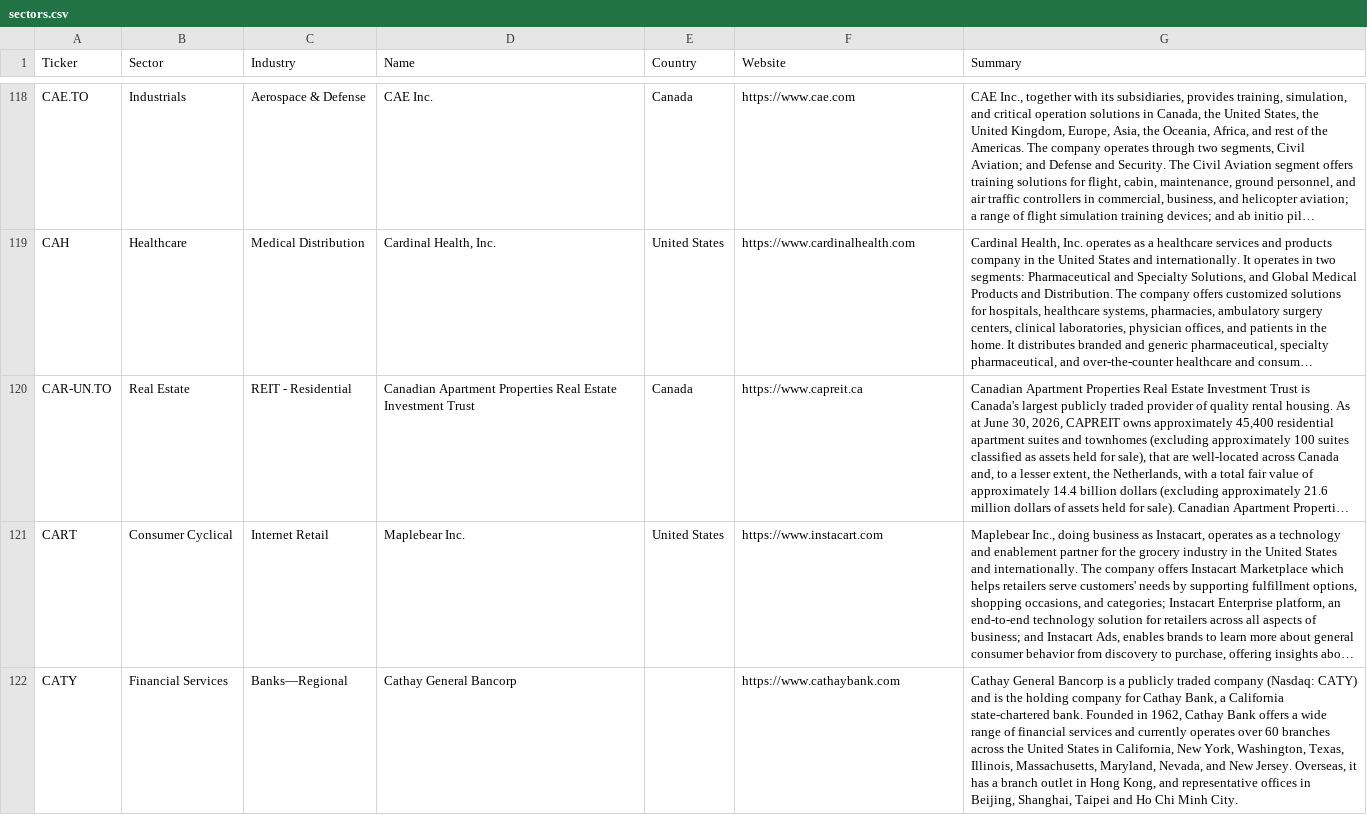
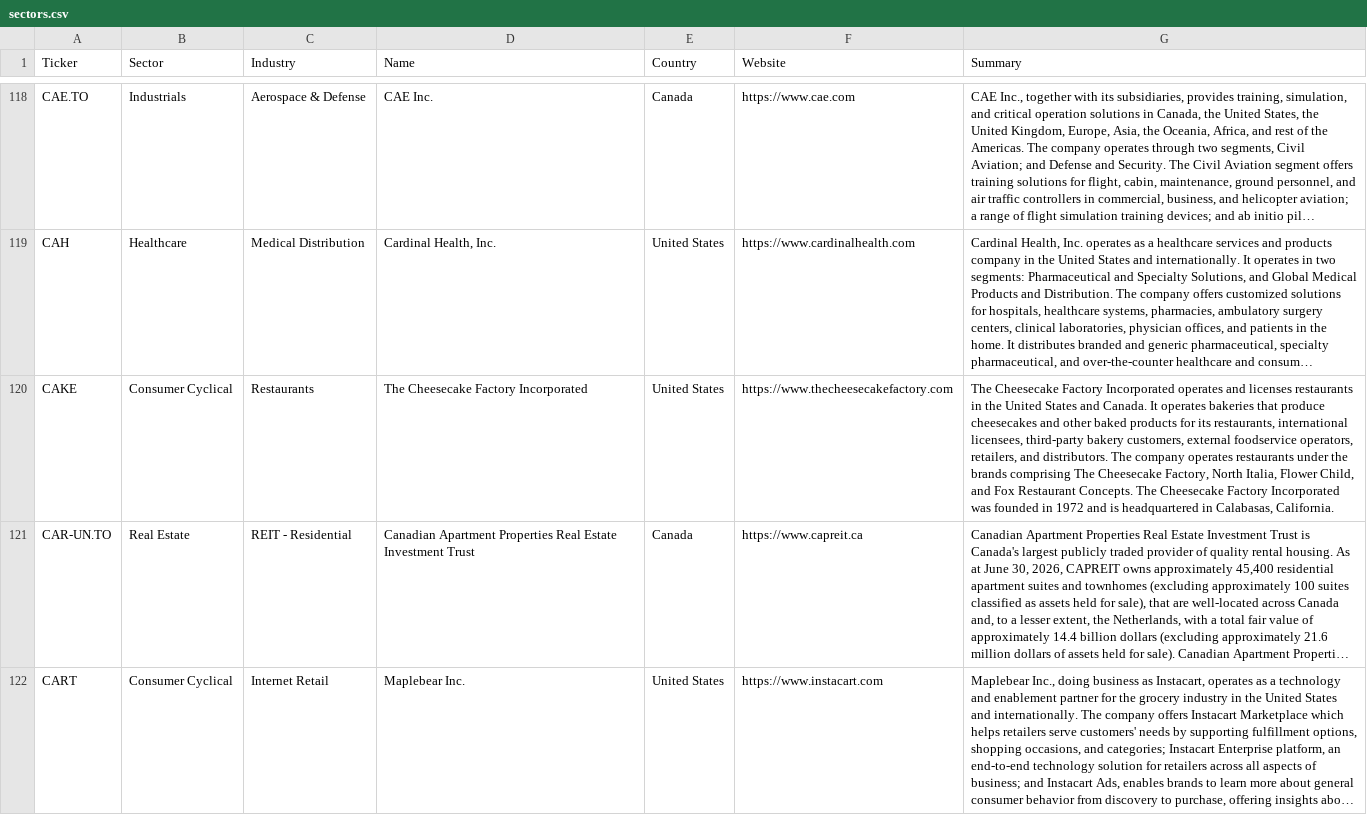
Before and after one commit to becharamezannar-eng/breakout-scanner, a CSV file: reports/sectors.csv, drawn as a sheet; only a part is shown, gaps mark what is left out; the shorter side is filled out with more unchanged rows; long unchanged cells end in …; the diff covers the shown part only; the diff names each change by its address in the sheet, - before the commit and + after, or states it on an @@ line.

```diff
--- a/reports/sectors.csv
+++ b/reports/sectors.csv
+row 120: CAKE | Consumer Cyclical | Restaurants | The Cheesecake Factory Incorporated | United States | https://www.thecheesecakefactory.com | The Cheesecake Factory Incorporated operates and licenses restaurants in the United States and Canada. It operates bakeries that produce cheesecakes and other baked products for its restaurants, international licensees, third-party bakery customers, external foodservice operators, retailers, and distributors. The company operates restaurants under the brands comprising The Cheesecake Factory, North Italia, Flower Child, and Fox Restaurant Concepts. The Cheesecake Factory Incorporated was founded in 1972 and is headquartered in Calabasas, California.
```
Also changed, not shown: 1 added row elsewhere in this file, reports/esg/members.csv, reports/esg/radar.csv, 10 other files.
